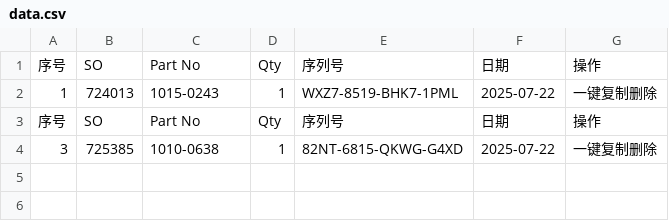
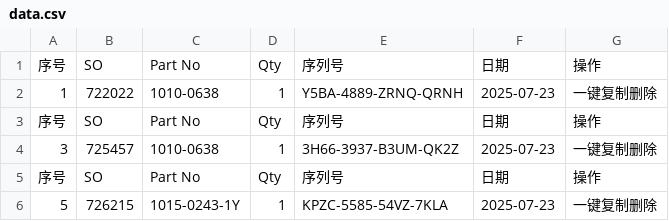
Before and after one commit to Ricky-cloud-star/Zenactcod, a CSV file: data/data.csv, drawn as a sheet.

Commit message:
Update data

```diff
--- a/data/data.csv
+++ b/data/data.csv
@@ -1,4 +1,6 @@
 序号,SO,Part No,Qty,序列号,日期,操作
-1,724013,1015-0243,1,WXZ7-8519-BHK7-1PML,2025-07-22,一键复制删除
+1,722022,1010-0638,1,Y5BA-4889-ZRNQ-QRNH,2025-07-23,一键复制删除
 序号,SO,Part No,Qty,序列号,日期,操作
-3,725385,1010-0638,1,82NT-6815-QKWG-G4XD,2025-07-22,一键复制删除
+3,725457,1010-0638,1,3H66-3937-B3UM-QK2Z,2025-07-23,一键复制删除
+序号,SO,Part No,Qty,序列号,日期,操作
+5,726215,1015-0243-1Y,1,KPZC-5585-54VZ-7KLA,2025-07-23,一键复制删除
```
